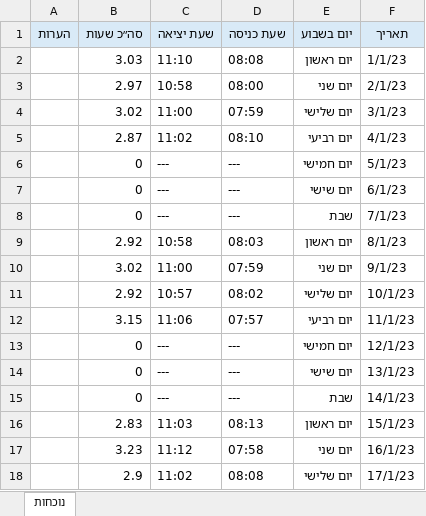
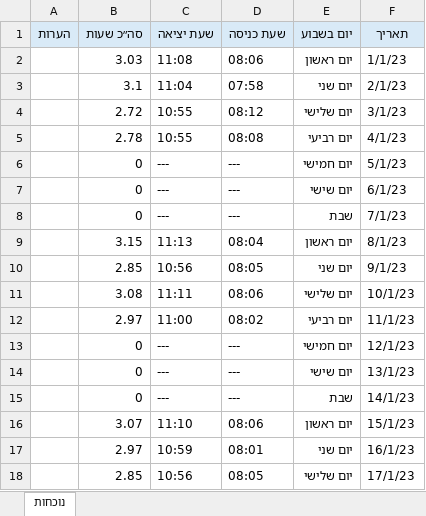
Before and after one commit to Rachel76699/Attendance-Report-Converter, an Excel workbook: attendance_parser/data/output_reports/NEW_n_r_10_n.xlsx, sheet נוכחות, drawn as a sheet; only a part is shown; values as stored, in another font and other column widths than the file's, no borders; removed rows and columns are numbered as before the commit, all else as after; the diff covers the shown part only; the diff names each change by its address in the sheet, - before the commit and + after, or states it on an @@ line.

```diff
--- a/attendance_parser/data/output_reports/NEW_n_r_10_n.xlsx (sheet נוכחות)
+++ b/attendance_parser/data/output_reports/NEW_n_r_10_n.xlsx (sheet נוכחות)
-C2 (שעת יציאה): 11:10
+C2 (שעת יציאה): 11:08
-D2 (שעת כניסה): 08:08
+D2 (שעת כניסה): 08:06
-B3 (סה״כ שעות): 2.97
+B3 (סה״כ שעות): 3.1
-C3 (שעת יציאה): 10:58
+C3 (שעת יציאה): 11:04
-D3 (שעת כניסה): 08:00
+D3 (שעת כניסה): 07:58
-row 4:  | 3.02 | 11:00 | 07:59 | יום שלישי | 3/1/23
+row 4:  | 2.72 | 10:55 | 08:12 | יום שלישי | 3/1/23
-B5 (סה״כ שעות): 2.87
+B5 (סה״כ שעות): 2.78
-C5 (שעת יציאה): 11:02
+C5 (שעת יציאה): 10:55
-D5 (שעת כניסה): 08:10
+D5 (שעת כניסה): 08:08
-B9 (סה״כ שעות): 2.92
+B9 (סה״כ שעות): 3.15
-C9 (שעת יציאה): 10:58
+C9 (שעת יציאה): 11:13
-D9 (שעת כניסה): 08:03
+D9 (שעת כניסה): 08:04
-B10 (סה״כ שעות): 3.02
+B10 (סה״כ שעות): 2.85
-C10 (שעת יציאה): 11:00
+C10 (שעת יציאה): 10:56
-D10 (שעת כניסה): 07:59
+D10 (שעת כניסה): 08:05
-B11 (סה״כ שעות): 2.92
+B11 (סה״כ שעות): 3.08
-C11 (שעת יציאה): 10:57
+C11 (שעת יציאה): 11:11
-D11 (שעת כניסה): 08:02
+D11 (שעת כניסה): 08:06
-B12 (סה״כ שעות): 3.15
+B12 (סה״כ שעות): 2.97
-C12 (שעת יציאה): 11:06
+C12 (שעת יציאה): 11:00
-D12 (שעת כניסה): 07:57
+D12 (שעת כניסה): 08:02
-B16 (סה״כ שעות): 2.83
+B16 (סה״כ שעות): 3.07
-C16 (שעת יציאה): 11:03
+C16 (שעת יציאה): 11:10
-D16 (שעת כניסה): 08:13
+D16 (שעת כניסה): 08:06
-row 17:  | 3.23 | 11:12 | 07:58 | יום שני | 16/1/23
+row 17:  | 2.97 | 10:59 | 08:01 | יום שני | 16/1/23
-B18 (סה״כ שעות): 2.9
+B18 (סה״כ שעות): 2.85
-C18 (שעת יציאה): 11:02
+C18 (שעת יציאה): 10:56
-D18 (שעת כניסה): 08:08
+D18 (שעת כניסה): 08:05
```
Also changed, not shown: 1 added row, 1 removed row and 29 edited cells elsewhere in this sheet, attendance_parser/data/output_reports/NEW_a_r_25.xlsx, attendance_parser/data/output_reports/NEW_a_r_9.xlsx, 19 other files.
